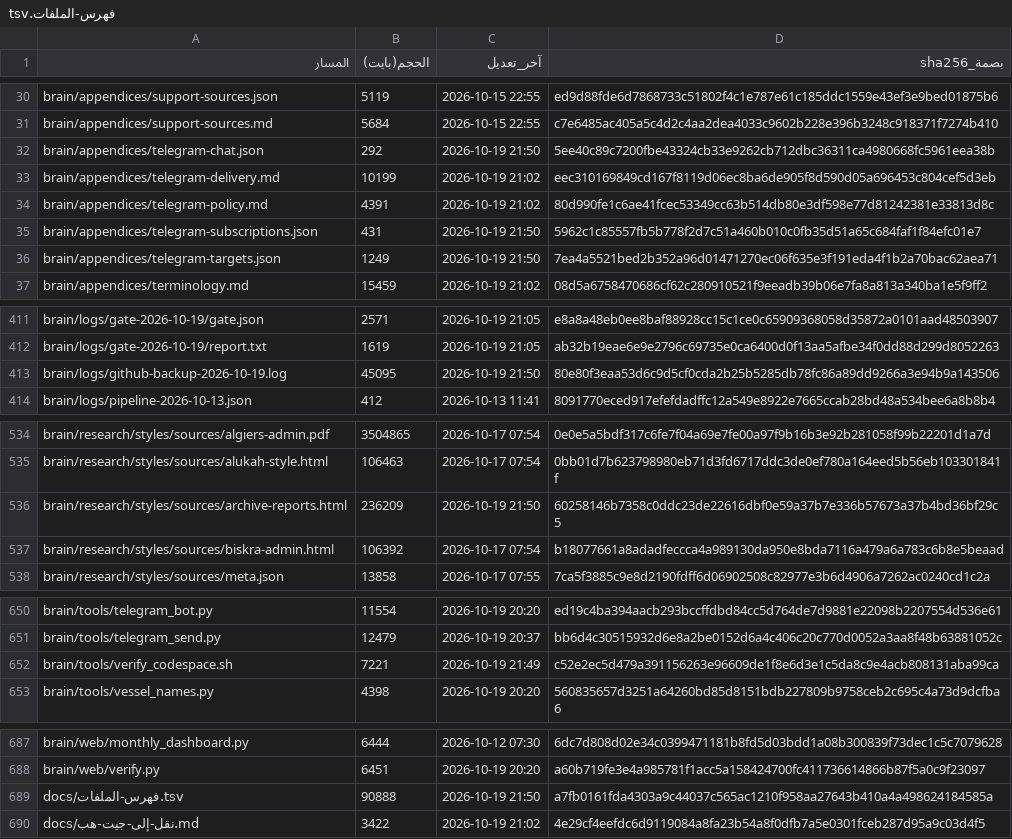
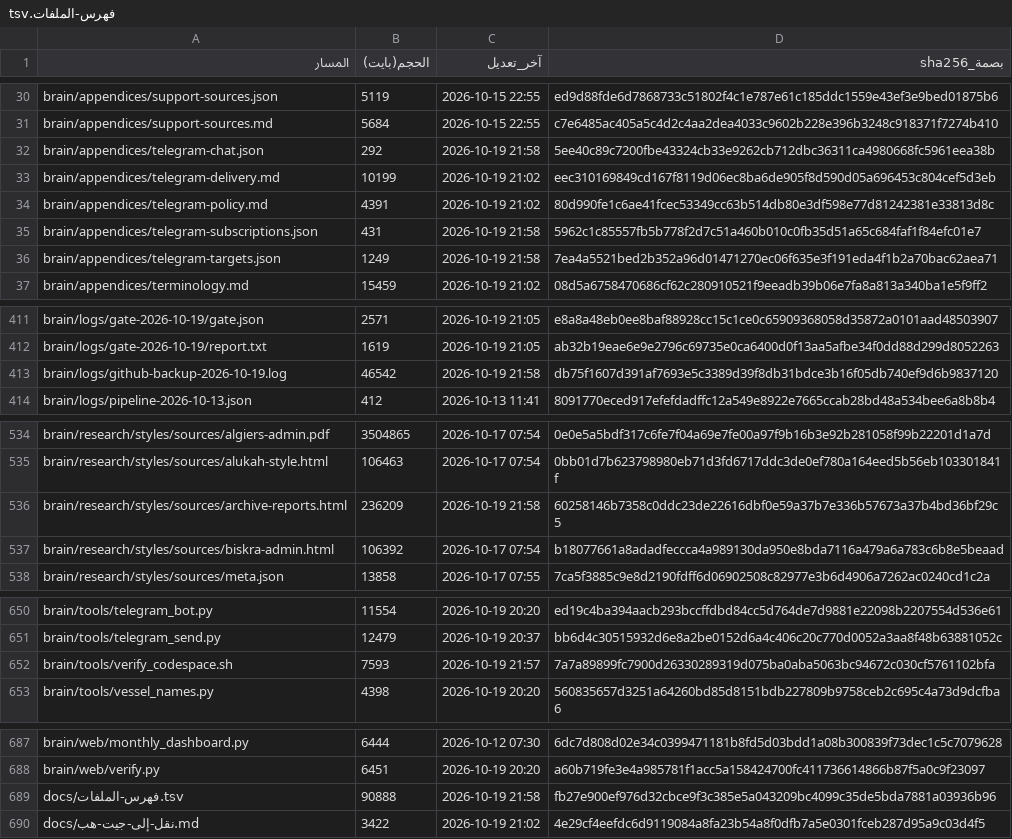
Before and after one commit to fahadaldoseri/mda-marine-system, a TSV file: docs/فهرس-الملفات.tsv, drawn as a sheet; only a part is shown, gaps mark what is left out.

```diff
--- a/docs/فهرس-الملفات.tsv
+++ b/docs/فهرس-الملفات.tsv
@@ -31,7 +31,7 @@ brain/appendices/support-sources.json	5119	2026-10-15 22:55	ed9d88fde6d7868733c5
 brain/appendices/support-sources.md	5684	2026-10-15 22:55	c7e6485ac405a5c4d2c4aa2dea4033c9602b228e396b3248c918371f7274b410
-brain/appendices/telegram-chat.json	292	2026-10-19 21:50	5ee40c89c7200fbe43324cb33e9262cb712dbc36311ca4980668fc5961eea38b
+brain/appendices/telegram-chat.json	292	2026-10-19 21:58	5ee40c89c7200fbe43324cb33e9262cb712dbc36311ca4980668fc5961eea38b
 brain/appendices/telegram-delivery.md	10199	2026-10-19 21:02	eec310169849cd167f8119d06ec8ba6de905f8d590d05a696453c804cef5d3eb
 brain/appendices/telegram-policy.md	4391	2026-10-19 21:02	80d990fe1c6ae41fcec53349cc63b514db80e3df598e77d81242381e33813d8c
-brain/appendices/telegram-subscriptions.json	431	2026-10-19 21:50	5962c1c85557fb5b778f2d7c51a460b010c0fb35d51a65c684faf1f84efc01e7
-brain/appendices/telegram-targets.json	1249	2026-10-19 21:50	7ea4a5521bed2b352a96d01471270ec06f635e3f191eda4f1b2a70bac62aea71
+brain/appendices/telegram-subscriptions.json	431	2026-10-19 21:58	5962c1c85557fb5b778f2d7c51a460b010c0fb35d51a65c684faf1f84efc01e7
+brain/appendices/telegram-targets.json	1249	2026-10-19 21:58	7ea4a5521bed2b352a96d01471270ec06f635e3f191eda4f1b2a70bac62aea71
 brain/appendices/terminology.md	15459	2026-10-19 21:02	08d5a6758470686cf62c280910521f9eeadb39b06e7fa8a813a340ba1e5f9ff2
@@ -412,3 +412,3 @@ brain/logs/gate-2026-10-19/gate.json	2571	2026-10-19 21:05	e8a8a48eb0ee8baf88928
 brain/logs/gate-2026-10-19/report.txt	1619	2026-10-19 21:05	ab32b19eae6e9e2796c69735e0ca6400d0f13aa5afbe34f0dd88d299d8052263
-brain/logs/github-backup-2026-10-19.log	45095	2026-10-19 21:50	80e80f3eaa53d6c9d5cf0cda2b25b5285db78fc86a89dd9266a3e94b9a143506
+brain/logs/github-backup-2026-10-19.log	46542	2026-10-19 21:58	db75f1607d391af7693e5c3389d39f8db31bdce3b16f05db740ef9d6b9837120
 brain/logs/pipeline-2026-10-13.json	412	2026-10-13 11:41	8091770eced917efefdadffc12a549e8922e7665ccab28bd48a534bee6a8b8b4
@@ -535,3 +535,3 @@ brain/research/styles/sources/algiers-admin.pdf	3504865	2026-10-17 07:54	0e0e5a5
 brain/research/styles/sources/alukah-style.html	106463	2026-10-17 07:54	0bb01d7b623798980eb71d3fd6717ddc3de0ef780a164eed5b56eb103301841f
-brain/research/styles/sources/archive-reports.html	236209	2026-10-19 21:50	60258146b7358c0ddc23de22616dbf0e59a37b7e336b57673a37b4bd36bf29c5
+brain/research/styles/sources/archive-reports.html	236209	2026-10-19 21:58	60258146b7358c0ddc23de22616dbf0e59a37b7e336b57673a37b4bd36bf29c5
 brain/research/styles/sources/biskra-admin.html	106392	2026-10-17 07:54	b18077661a8adadfeccca4a989130da950e8bda7116a479a6a783c6b8e5beaad
@@ -651,3 +651,3 @@ brain/tools/telegram_bot.py	11554	2026-10-19 20:20	ed19c4ba394aacb293bccffdbd84c
 brain/tools/telegram_send.py	12479	2026-10-19 20:37	bb6d4c30515932d6e8a2be0152d6a4c406c20c770d0052a3aa8f48b63881052c
-brain/tools/verify_codespace.sh	7221	2026-10-19 21:49	c52e2ec5d479a391156263e96609de1f8e6d3e1c5da8c9e4acb808131aba99ca
+brain/tools/verify_codespace.sh	7593	2026-10-19 21:57	7a7a89899fc7900d26330289319d075ba0aba5063bc94672c030cf5761102bfa
 brain/tools/vessel_names.py	4398	2026-10-19 20:20	560835657d3251a64260bd85d8151bdb227809b9758ceb2c695c4a73d9dcfba6
@@ -688,3 +688,3 @@ brain/web/monthly_dashboard.py	6444	2026-10-12 07:30	6dc7d808d02e34c0399471181b8
 brain/web/verify.py	6451	2026-10-19 20:20	a60b719fe3e4a985781f1acc5a158424700fc411736614866b87f5a0c9f23097
-docs/فهرس-الملفات.tsv	90888	2026-10-19 21:50	a7fb0161fda4303a9c44037c565ac1210f958aa27643b410a4a498624184585a
+docs/فهرس-الملفات.tsv	90888	2026-10-19 21:58	fb27e900ef976d32cbce9f3c385e5a043209bc4099c35de5bda7881a03936b96
 docs/نقل-إلى-جيت-هب.md	3422	2026-10-19 21:02	4e29cf4eefdc6d9119084a8fa23b54a8f0dfb7a5e0301fceb287d95a9c03d4f5
```
Also changed, not shown: 2 other files.
